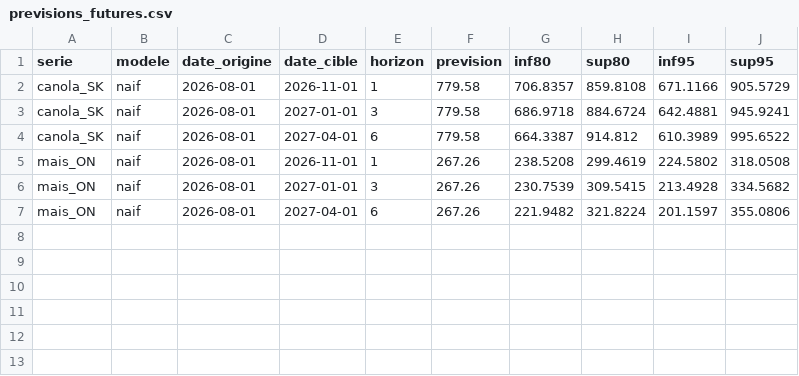
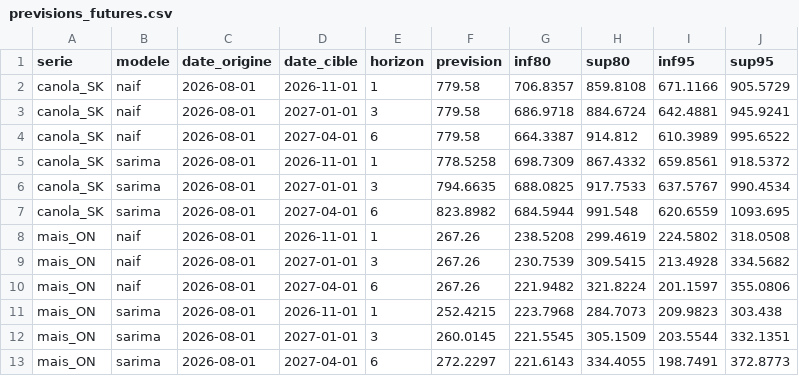
Before and after one commit to MarcAndreSeguin/projet-prix-agricoles, a CSV file: resultats/previsions_futures.csv, drawn as a sheet; the diff names each change by its address in the sheet, - before the commit and + after, or states it on an @@ line.

```diff
--- a/resultats/previsions_futures.csv
+++ b/resultats/previsions_futures.csv
+row 5: canola_SK | sarima | 2026-08-01 | 2026-11-01 | 1 | 778.5258 | 698.7309 | 867.4332 | 659.8561 | 918.5372
+row 6: canola_SK | sarima | 2026-08-01 | 2027-01-01 | 3 | 794.6635 | 688.0825 | 917.7533 | 637.5767 | 990.4534
+row 7: canola_SK | sarima | 2026-08-01 | 2027-04-01 | 6 | 823.8982 | 684.5944 | 991.548 | 620.6559 | 1093.695
+row 11: mais_ON | sarima | 2026-08-01 | 2026-11-01 | 1 | 252.4215 | 223.7968 | 284.7073 | 209.9823 | 303.438
+row 12: mais_ON | sarima | 2026-08-01 | 2027-01-01 | 3 | 260.0145 | 221.5545 | 305.1509 | 203.5544 | 332.1351
+row 13: mais_ON | sarima | 2026-08-01 | 2027-04-01 | 6 | 272.2297 | 221.6143 | 334.4055 | 198.7491 | 372.8773
```
Also changed, not shown: resultats/metriques.csv, 5 other files.
